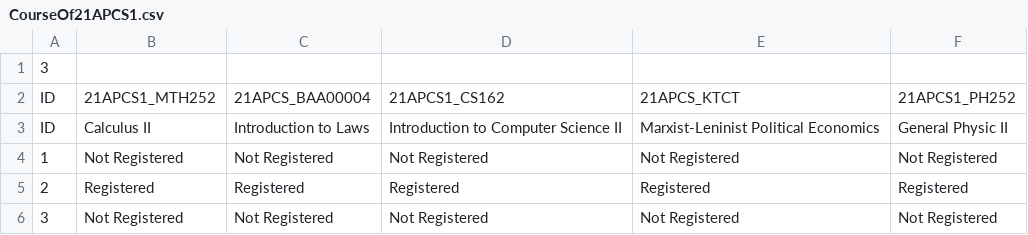
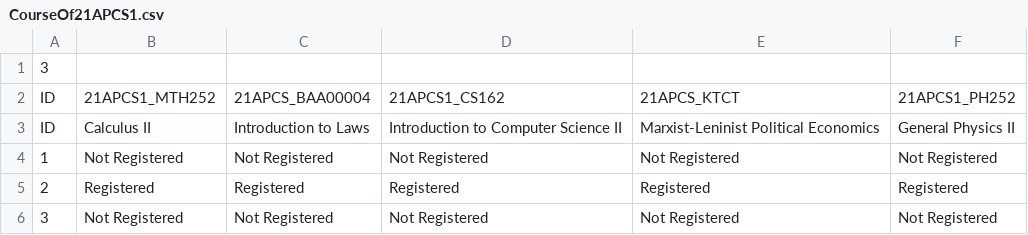
Before and after one commit to ntduydu2004/CS162-project, a CSV file: Manager/data/21-22/HK2/CourseOf21APCS1.csv, drawn as a sheet.

```diff
--- a/Manager/data/21-22/HK2/CourseOf21APCS1.csv
+++ b/Manager/data/21-22/HK2/CourseOf21APCS1.csv
@@ -2,3 +2,3 @@
 ID,21APCS1_MTH252,21APCS_BAA00004,21APCS1_CS162,21APCS_KTCT,21APCS1_PH252
-ID,Calculus II,Introduction to Laws,Introduction to Computer Science II,Marxist-Leninist Political Economics,General Physic II
+ID,Calculus II,Introduction to Laws,Introduction to Computer Science II,Marxist-Leninist Political Economics,General Physics II
 1,Not Registered,Not Registered,Not Registered,Not Registered,Not Registered
```
Also changed, not shown: Manager/data/21-22/HK1/CourseOf21APCS1.csv, Manager/data/21-22/HK1/CourseOf21APCS2.csv, 9 other files.
